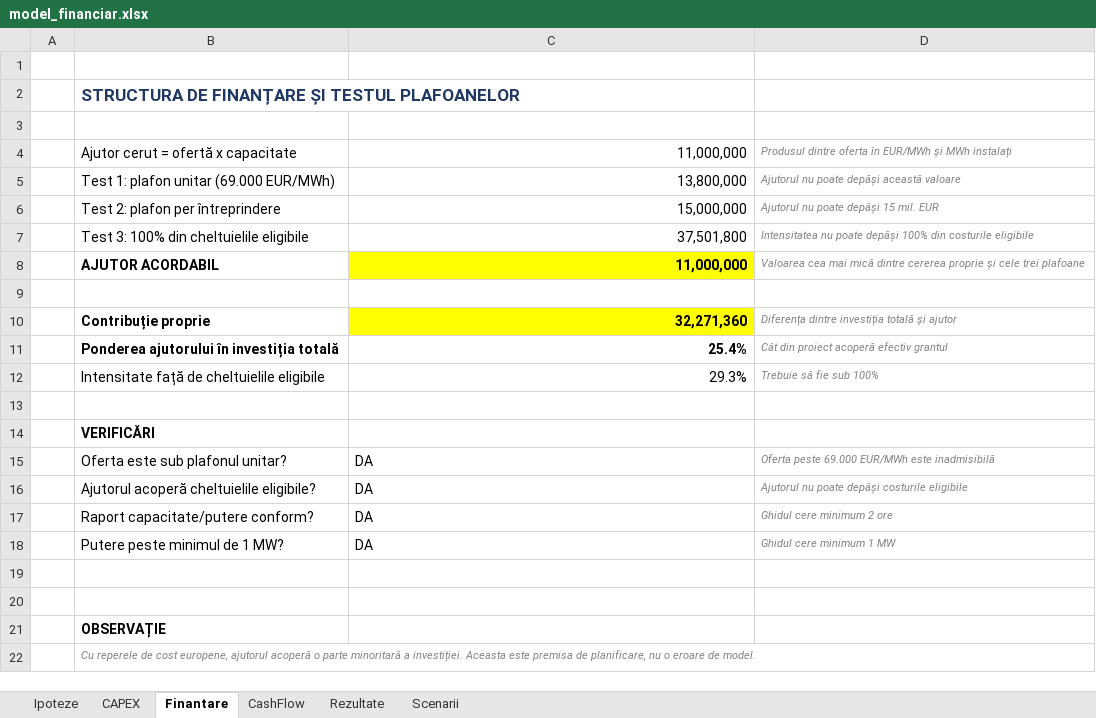
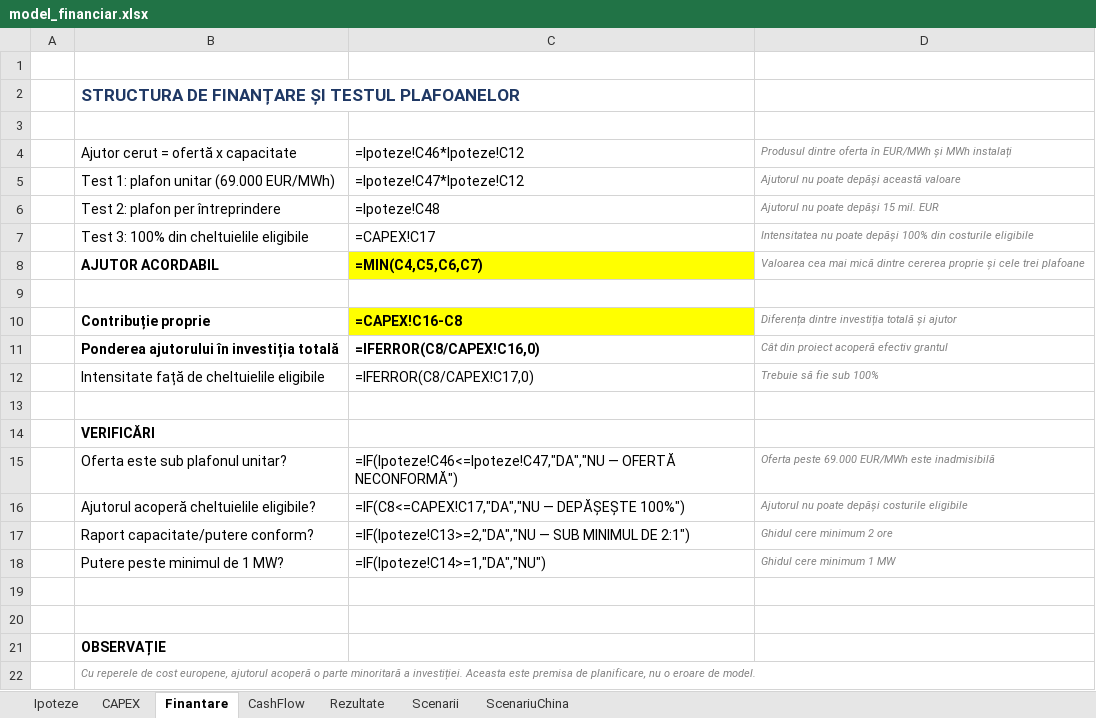
Before and after one commit to LucianNeacsu/Lucian-Neacsu, an Excel workbook: bess-feasibility-study/model/model_financiar.xlsx, sheet Finantare, drawn as a sheet; values as stored, in another font and other column widths than the file's, no borders; formulas without a stored value are shown as written; the diff names each change by its address in the sheet, - before the commit and + after, or states it on an @@ line.

```diff
--- a/bess-feasibility-study/model/model_financiar.xlsx (sheet Finantare)
+++ b/bess-feasibility-study/model/model_financiar.xlsx (sheet Finantare)
+sheet tab: ScenariuChina
-C4: 11,000,000
+C4: =Ipoteze!C46*Ipoteze!C12
-C5: 13,800,000
+C5: =Ipoteze!C47*Ipoteze!C12
-C6: 15,000,000
+C6: =Ipoteze!C48
-C7: 37,501,800
+C7: =CAPEX!C17
-C8: 11,000,000
+C8: =MIN(C4,C5,C6,C7)
-C10: 32,271,360
+C10: =CAPEX!C16-C8
-C11: 25.4%
+C11: =IFERROR(C8/CAPEX!C16,0)
-C12: 29.3%
+C12: =IFERROR(C8/CAPEX!C17,0)
-C15: DA
+C15: =IF(Ipoteze!C46<=Ipoteze!C47,"DA","NU — OFERTĂ NECONFORMĂ")
-C16: DA
+C16: =IF(C8<=CAPEX!C17,"DA","NU — DEPĂȘEȘTE 100%")
-C17: DA
+C17: =IF(Ipoteze!C13>=2,"DA","NU — SUB MINIMUL DE 2:1")
-C18: DA
+C18: =IF(Ipoteze!C14>=1,"DA","NU")
```
Also changed, not shown: sheet CashFlow, sheet Scenarii, sheet Rezultate, sheet CAPEX, sheet Ipoteze, 2 other files.
